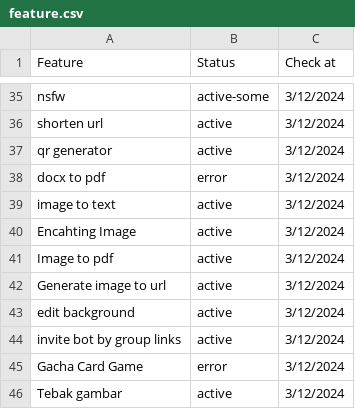
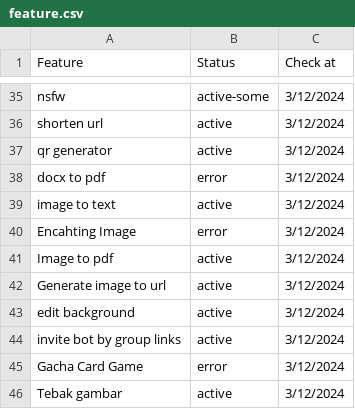
Before and after one commit to alipbudiman/WA-Nexus, a CSV file: document/feature.csv, drawn as a sheet; only a part is shown, gaps mark what is left out.

Commit message:
update(README-feature list) enchanted img - error

```diff
--- a/document/feature.csv
+++ b/document/feature.csv
@@ -39,3 +39,3 @@ docx to pdf,error,3/12/2024
 image to text,active,3/12/2024
-Encahting Image,active,3/12/2024
+Encahting Image,error,3/12/2024
 Image to pdf,active,3/12/2024
```
Also changed, not shown: 1 other file.
